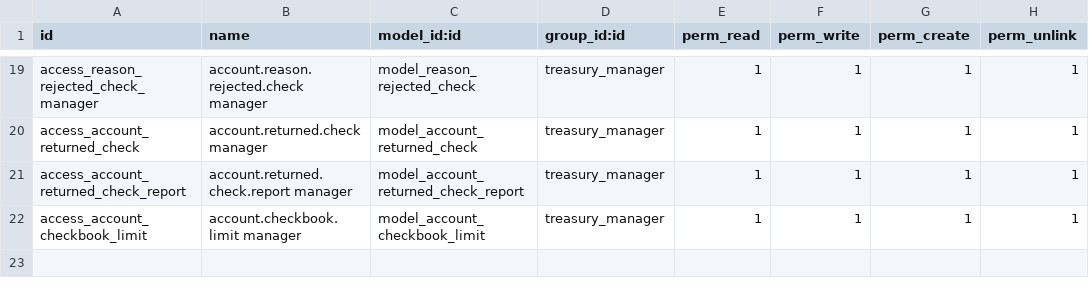
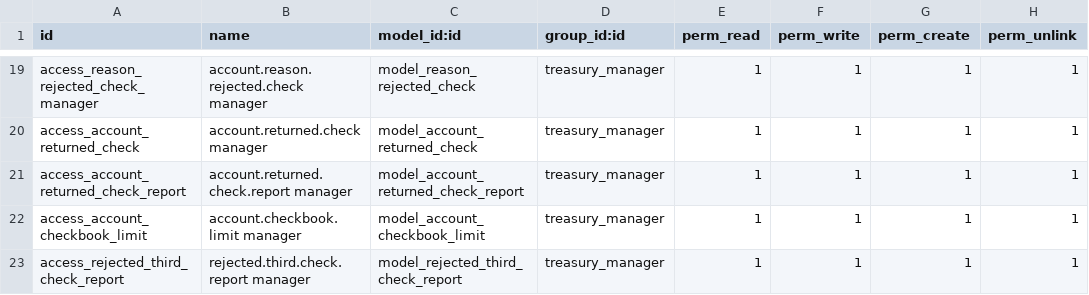
Before and after one commit to urielmayo/l10n-argentina, a CSV file: l10n_ar_account_check/security/ir.model.access.csv, drawn as a sheet; only a part is shown, gaps mark what is left out; the diff names each change by its address in the sheet, - before the commit and + after, or states it on an @@ line.

Commit message:
[RAFC-118] ADD rejected third check report

```diff
--- a/l10n_ar_account_check/security/ir.model.access.csv
+++ b/l10n_ar_account_check/security/ir.model.access.csv
+row 23: access_rejected_third_check_report | rejected.third.check.report manager | model_rejected_third_check_report | treasury_manager | 1 | 1 | 1 | 1
```
Also changed, not shown: 7 other files.
